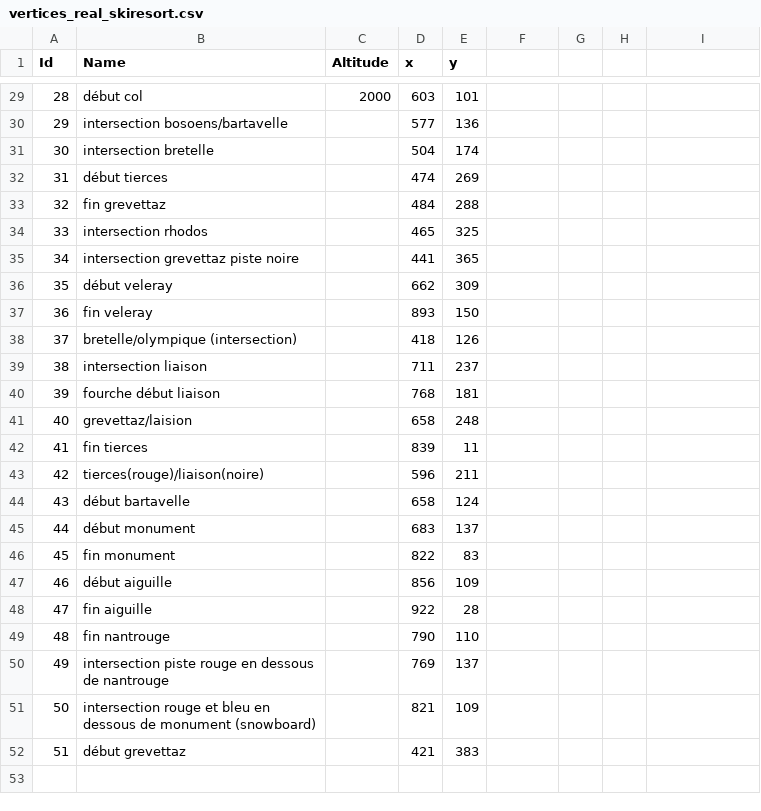
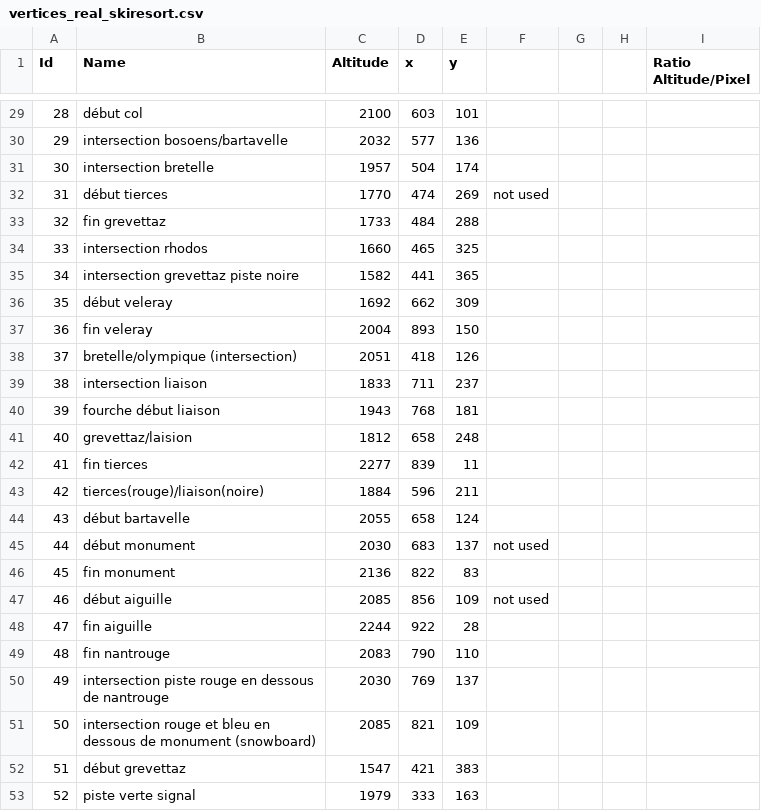
Before and after one commit to RaphaelHenin/SkiProject, a CSV file: Ski project/resources/vertices_real_skiresort.csv, drawn as a sheet; only a part is shown, gaps mark what is left out; the diff covers the shown part only.

```diff
--- a/Ski project/resources/vertices_real_skiresort.csv
+++ b/Ski project/resources/vertices_real_skiresort.csv
@@ -1 +1 @@
-Id;Name;Altitude;x;y
+Id;Name;Altitude;x;y;;;;Ratio Altitude/Pixel
@@ -29,24 +29,25 @@ Id;Name;Altitude;x;y
-28;début col;2000;603;101
-29;intersection bosoens/bartavelle;;577;136
-30;intersection bretelle;;504;174
-31;début tierces;;474;269
-32;fin grevettaz;;484;288
-33;intersection rhodos;;465;325
-34;intersection grevettaz piste noire;;441;365
-35;début veleray;;662;309
-36;fin veleray;;893;150
-37;bretelle/olympique (intersection);;418;126
-38;intersection liaison;;711;237
-39;fourche début liaison;;768;181
-40;grevettaz/laision;;658;248
-41;fin tierces;;839;11
-42;tierces(rouge)/liaison(noire);;596;211
-43;début bartavelle;;658;124
-44;début monument;;683;137
-45;fin monument;;822;83
-46;début aiguille;;856;109
-47;fin aiguille;;922;28
-48;fin nantrouge;;790;110
-49;intersection piste rouge en dessous de nantrouge;;769;137
-50;intersection rouge et bleu en dessous de monument (snowboard);;821;109
-51;début grevettaz;;421;383
+28;début col;2100;603;101;;;;
+29;intersection bosoens/bartavelle;2032;577;136;;;;
+30;intersection bretelle;1957;504;174;;;;
+31;début tierces;1770;474;269;not used;;;
+32;fin grevettaz;1733;484;288;;;;
+33;intersection rhodos;1660;465;325;;;;
+34;intersection grevettaz piste noire;1582;441;365;;;;
+35;début veleray;1692;662;309;;;;
+36;fin veleray;2004;893;150;;;;
+37;bretelle/olympique (intersection);2051;418;126;;;;
+38;intersection liaison;1833;711;237;;;;
+39;fourche début liaison;1943;768;181;;;;
+40;grevettaz/laision;1812;658;248;;;;
+41;fin tierces;2277;839;11;;;;
+42;tierces(rouge)/liaison(noire);1884;596;211;;;;
+43;début bartavelle;2055;658;124;;;;
+44;début monument;2030;683;137;not used;;;
+45;fin monument;2136;822;83;;;;
+46;début aiguille;2085;856;109;not used;;;
+47;fin aiguille;2244;922;28;;;;
+48;fin nantrouge;2083;790;110;;;;
+49;intersection piste rouge en dessous de nantrouge;2030;769;137;;;;
+50;intersection rouge et bleu en dessous de monument (snowboard);2085;821;109;;;;
+51;début grevettaz;1547;421;383;;;;
+52;piste verte signal;1979;333;163;;;;
```
Also changed, not shown: 29 edited cells elsewhere in this file, 5 other files.
